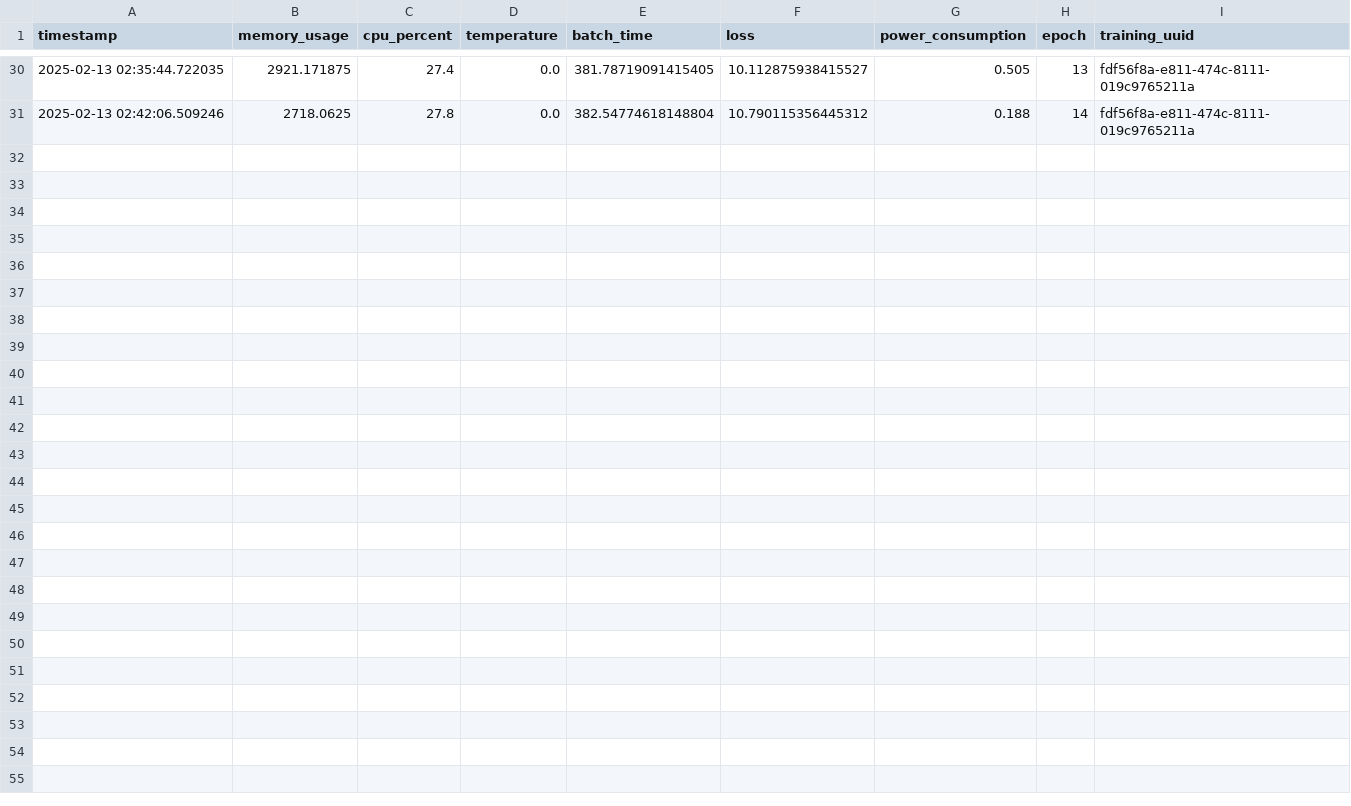
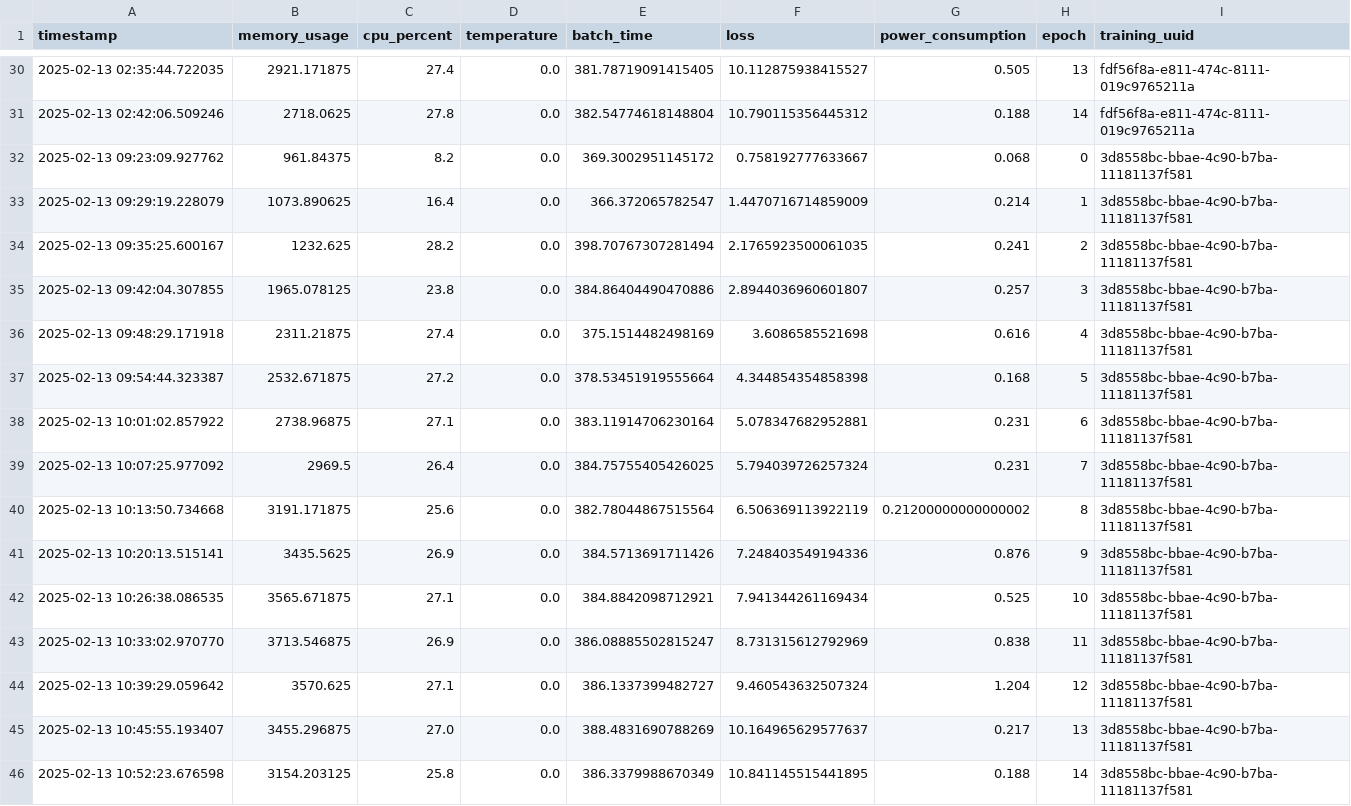
Before and after one commit to LouisLecouturier/Hardware-for-AI, a CSV file: exports/metrics_MLP_GPU_M2 Pro.csv, drawn as a sheet; only a part is shown, gaps mark what is left out.

```diff
--- a/exports/metrics_MLP_GPU_M2 Pro.csv
+++ b/exports/metrics_MLP_GPU_M2 Pro.csv
@@ -31 +31,16 @@ timestamp,memory_usage,cpu_percent,temperature,batch_time,loss,power_consumption
 2025-02-13 02:42:06.509246,2718.0625,27.8,0.0,382.54774618148804,10.790115356445312,0.188,14,fdf56f8a-e811-474c-8111-019c9765211a
+2025-02-13 09:23:09.927762,961.84375,8.2,0.0,369.3002951145172,0.758192777633667,0.068,0,3d8558bc-bbae-4c90-b7ba-11181137f581
+2025-02-13 09:29:19.228079,1073.890625,16.4,0.0,366.372065782547,1.4470716714859009,0.214,1,3d8558bc-bbae-4c90-b7ba-11181137f581
+2025-02-13 09:35:25.600167,1232.625,28.2,0.0,398.70767307281494,2.1765923500061035,0.241,2,3d8558bc-bbae-4c90-b7ba-11181137f581
+2025-02-13 09:42:04.307855,1965.078125,23.8,0.0,384.86404490470886,2.8944036960601807,0.257,3,3d8558bc-bbae-4c90-b7ba-11181137f581
+2025-02-13 09:48:29.171918,2311.21875,27.4,0.0,375.1514482498169,3.6086585521698,0.616,4,3d8558bc-bbae-4c90-b7ba-11181137f581
+2025-02-13 09:54:44.323387,2532.671875,27.2,0.0,378.53451919555664,4.344854354858398,0.168,5,3d8558bc-bbae-4c90-b7ba-11181137f581
+2025-02-13 10:01:02.857922,2738.96875,27.1,0.0,383.11914706230164,5.078347682952881,0.231,6,3d8558bc-bbae-4c90-b7ba-11181137f581
+2025-02-13 10:07:25.977092,2969.5,26.4,0.0,384.75755405426025,5.794039726257324,0.231,7,3d8558bc-bbae-4c90-b7ba-11181137f581
+2025-02-13 10:13:50.734668,3191.171875,25.6,0.0,382.78044867515564,6.506369113922119,0.21200000000000002,8,3d8558bc-bbae-4c90-b7ba-11181137f581
+2025-02-13 10:20:13.515141,3435.5625,26.9,0.0,384.5713691711426,7.248403549194336,0.876,9,3d8558bc-bbae-4c90-b7ba-11181137f581
+2025-02-13 10:26:38.086535,3565.671875,27.1,0.0,384.8842098712921,7.941344261169434,0.525,10,3d8558bc-bbae-4c90-b7ba-11181137f581
+2025-02-13 10:33:02.970770,3713.546875,26.9,0.0,386.08885502815247,8.731315612792969,0.838,11,3d8558bc-bbae-4c90-b7ba-11181137f581
+2025-02-13 10:39:29.059642,3570.625,27.1,0.0,386.1337399482727,9.460543632507324,1.204,12,3d8558bc-bbae-4c90-b7ba-11181137f581
+2025-02-13 10:45:55.193407,3455.296875,27.0,0.0,388.4831690788269,10.164965629577637,0.217,13,3d8558bc-bbae-4c90-b7ba-11181137f581
+2025-02-13 10:52:23.676598,3154.203125,25.8,0.0,386.3379988670349,10.841145515441895,0.188,14,3d8558bc-bbae-4c90-b7ba-11181137f581
```
Also changed, not shown: 2 other files.
